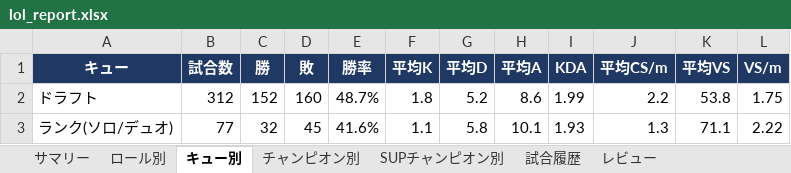
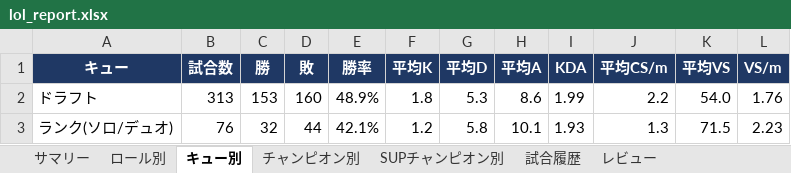
Before and after one commit to kenchi1209-hub/LoL-SUP-Tracker, an Excel workbook: data/excel/lol_report.xlsx, sheet キュー別, drawn as a sheet; values as stored, in another font and other column widths than the file's, no borders; conditional formats not drawn; the diff names each change by its address in the sheet, - before the commit and + after, or states it on an @@ line.

```diff
--- a/data/excel/lol_report.xlsx (sheet キュー別)
+++ b/data/excel/lol_report.xlsx (sheet キュー別)
-B2 (試合数): 312
+B2 (試合数): 313
-C2 (勝): 152
+C2 (勝): 153
-E2 (勝率): 48.7%
+E2 (勝率): 48.9%
-G2 (平均D): 5.2
+G2 (平均D): 5.3
-K2 (平均VS): 53.8
+K2 (平均VS): 54.0
-L2 (VS/m): 1.75
+L2 (VS/m): 1.76
-B3 (試合数): 77
+B3 (試合数): 76
-D3 (敗): 45
+D3 (敗): 44
-E3 (勝率): 41.6%
+E3 (勝率): 42.1%
-F3 (平均K): 1.1
+F3 (平均K): 1.2
-K3 (平均VS): 71.1
+K3 (平均VS): 71.5
-L3 (VS/m): 2.22
+L3 (VS/m): 2.23
```
Also changed, not shown: sheet 試合履歴, sheet レビュー, sheet SUPチャンピオン別, sheet チャンピオン別, sheet サマリー, sheet ロール別, 23 other files.
